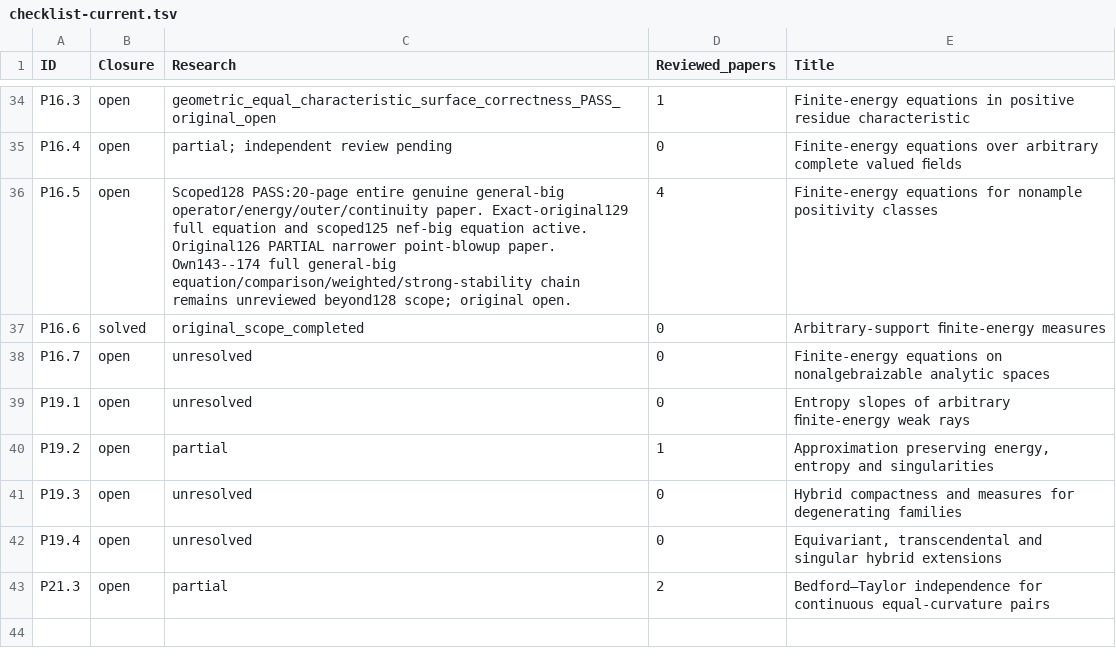
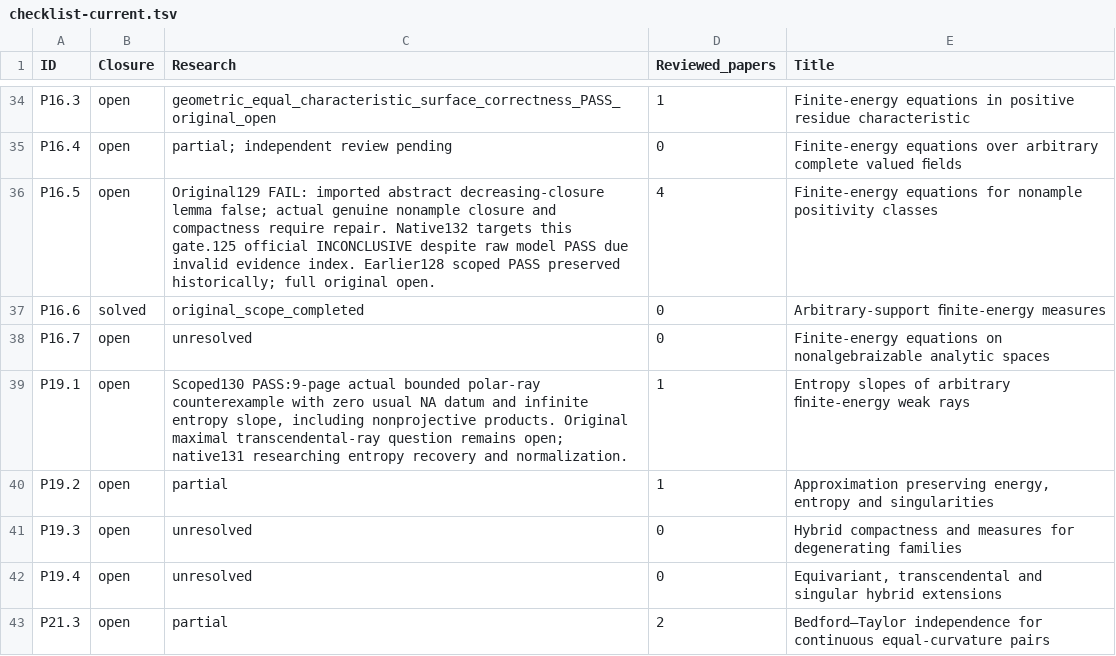
Before and after one commit to MingchenXia/nonarchimedean-pluripotential-theory, a TSV file: manuscript/editorial/xean_research_20261003/checklist-current.tsv, drawn as a sheet; only a part is shown, gaps mark what is left out.

```diff
--- a/manuscript/editorial/xean_research_20261003/checklist-current.tsv
+++ b/manuscript/editorial/xean_research_20261003/checklist-current.tsv
@@ -35,6 +35,6 @@ P16.3	open	geometric_equal_characteristic_surface_correctness_PASS_original_open
 P16.4	open	partial; independent review pending	0	Finite-energy equations over arbitrary complete valued ﬁelds
-P16.5	open	Scoped128 PASS:20-page entire genuine general-big operator/energy/outer/continuity paper. Exact-original129 full equation and scoped125 nef-big equation active. Original126 PARTIAL narrower point-blowup paper. Own143--174 full general-big equation/comparison/weighted/strong-stability chain remains unreviewed beyond128 scope; original open.	4	Finite-energy equations for nonample positivity classes
+P16.5	open	Original129 FAIL: imported abstract decreasing-closure lemma false; actual genuine nonample closure and compactness require repair. Native132 targets this gate.125 official INCONCLUSIVE despite raw model PASS due invalid evidence index. Earlier128 scoped PASS preserved historically; full original open.	4	Finite-energy equations for nonample positivity classes
 P16.6	solved	original_scope_completed	0	Arbitrary-support ﬁnite-energy measures
 P16.7	open	unresolved	0	Finite-energy equations on nonalgebraizable analytic spaces
-P19.1	open	unresolved	0	Entropy slopes of arbitrary ﬁnite-energy weak rays
+P19.1	open	Scoped130 PASS:9-page actual bounded polar-ray counterexample with zero usual NA datum and infinite entropy slope, including nonprojective products. Original maximal transcendental-ray question remains open; native131 researching entropy recovery and normalization.	1	Entropy slopes of arbitrary ﬁnite-energy weak rays
 P19.2	open	partial	1	Approximation preserving energy, entropy and singularities
```
Also changed, not shown: 32 other files.
